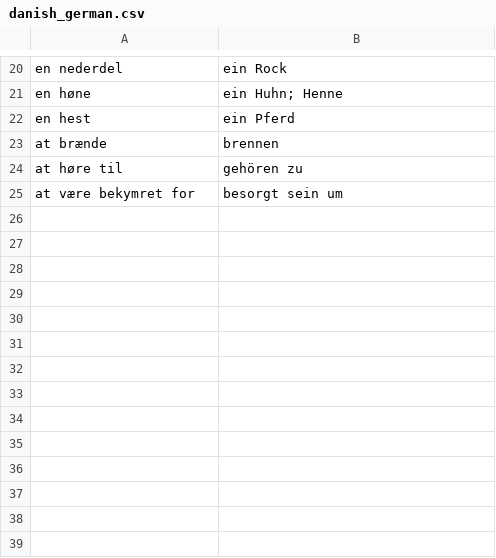
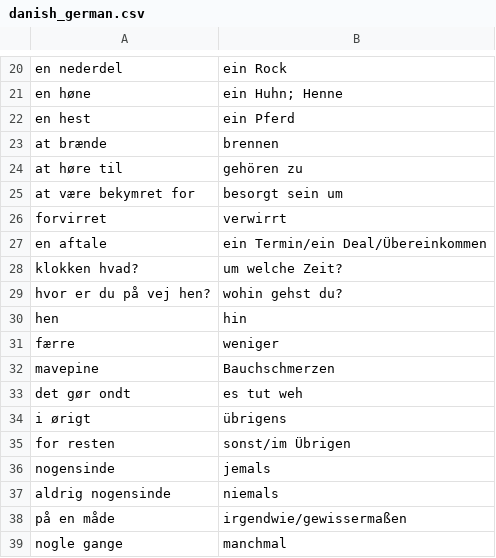
Before and after one commit to kayoken/koffer, a CSV file: src/resources/danish_german.csv, drawn as a sheet; only a part is shown, gaps mark what is left out; the diff names each change by its address in the sheet, - before the commit and + after, or states it on an @@ line.

```diff
--- a/src/resources/danish_german.csv
+++ b/src/resources/danish_german.csv
+row 26: forvirret | verwirrt
+row 27: en aftale | ein Termin/ein Deal/Übereinkommen
+row 28: klokken hvad? | um welche Zeit?
+row 29: hvor er du på vej hen? | wohin gehst du?
+row 30: hen | hin
+row 31: færre | weniger
+row 32: mavepine | Bauchschmerzen
+row 33: det gør ondt | es tut weh
+row 34: i ørigt | übrigens
+row 35: for resten | sonst/im Übrigen
+row 36: nogensinde | jemals
+row 37: aldrig nogensinde | niemals
+row 38: på en måde | irgendwie/gewissermaßen
+row 39: nogle gange | manchmal
```
Also changed, not shown: src/resources/english_english.csv, src/resources/french_german.csv, 6 other files.
